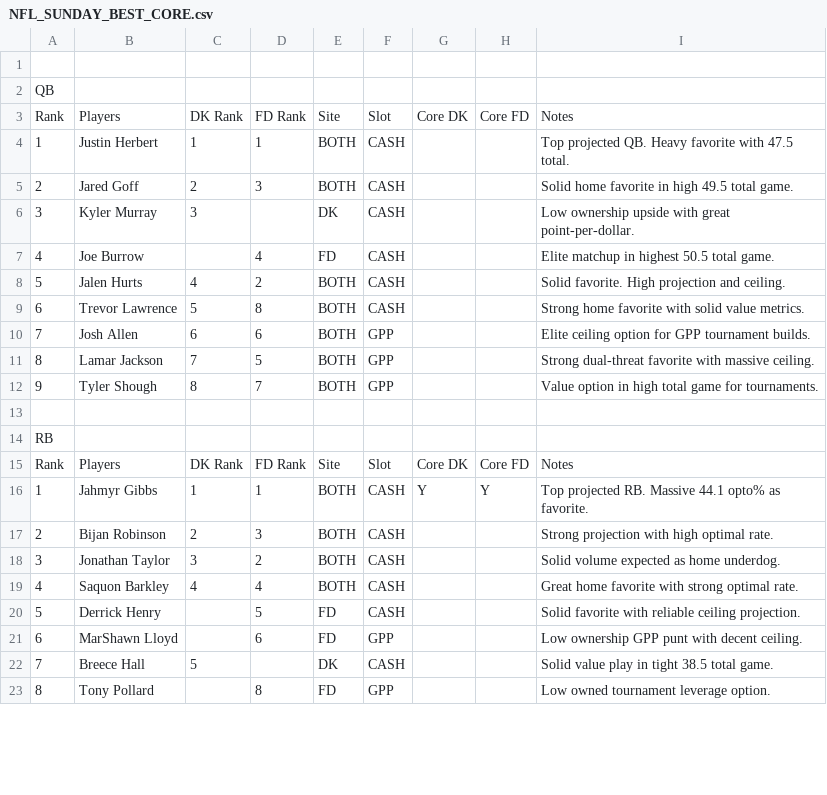
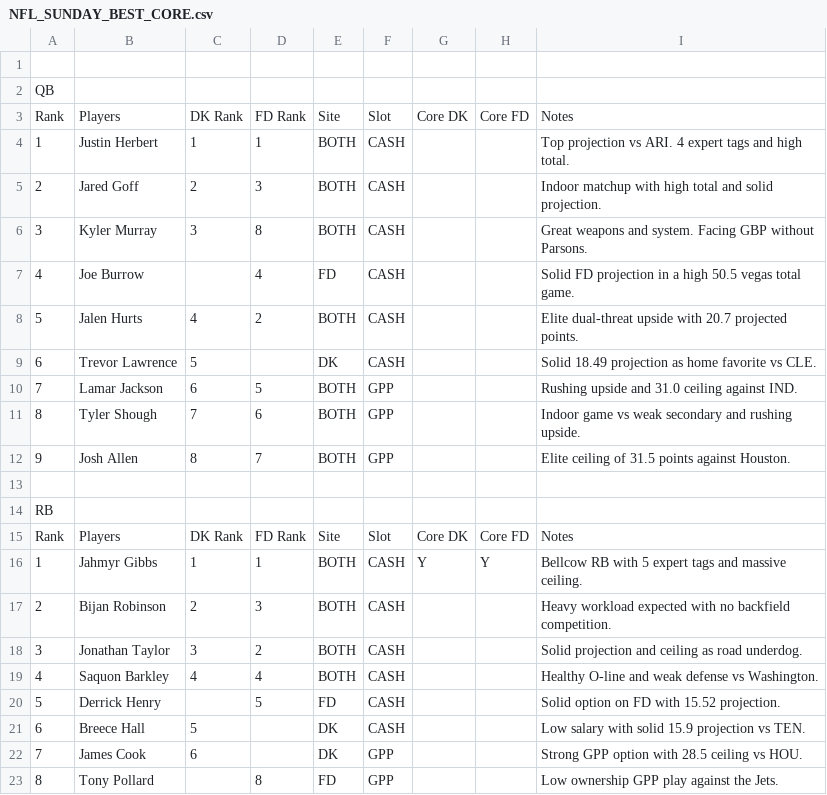
Before and after one commit to chrisgimino/nflcoreplays, a CSV file: NFL_SUNDAY_BEST_CORE.csv, drawn as a sheet; only a part is shown; the diff covers the shown part only.

Commit message:
Update NFL_SUNDAY_BEST_CORE.csv - 2026-09-12 10:19

```diff
--- a/NFL_SUNDAY_BEST_CORE.csv
+++ b/NFL_SUNDAY_BEST_CORE.csv
@@ -3,11 +3,11 @@ QB,,,,,,,,
 Rank,Players,DK Rank,FD Rank,Site,Slot,Core DK,Core FD,Notes
-1,Justin Herbert,1,1,BOTH,CASH,,,Top projected QB. Heavy favorite with 47.5 total.
-2,Jared Goff,2,3,BOTH,CASH,,,Solid home favorite in high 49.5 total game.
-3,Kyler Murray,3,,DK,CASH,,,Low ownership upside with great point-per-dollar.
-4,Joe Burrow,,4,FD,CASH,,,Elite matchup in highest 50.5 total game.
-5,Jalen Hurts,4,2,BOTH,CASH,,,Solid favorite. High projection and ceiling.
-6,Trevor Lawrence,5,8,BOTH,CASH,,,Strong home favorite with solid value metrics.
-7,Josh Allen,6,6,BOTH,GPP,,,Elite ceiling option for GPP tournament builds.
-8,Lamar Jackson,7,5,BOTH,GPP,,,Strong dual-threat favorite with massive ceiling.
-9,Tyler Shough,8,7,BOTH,GPP,,,Value option in high total game for tournaments.
+1,Justin Herbert,1,1,BOTH,CASH,,,Top projection vs ARI. 4 expert tags and high total.
+2,Jared Goff,2,3,BOTH,CASH,,,Indoor matchup with high total and solid projection.
+3,Kyler Murray,3,8,BOTH,CASH,,,Great weapons and system. Facing GBP without Parsons.
+4,Joe Burrow,,4,FD,CASH,,,Solid FD projection in a high 50.5 vegas total game.
+5,Jalen Hurts,4,2,BOTH,CASH,,,Elite dual-threat upside with 20.7 projected points.
+6,Trevor Lawrence,5,,DK,CASH,,,Solid 18.49 projection as home favorite vs CLE.
+7,Lamar Jackson,6,5,BOTH,GPP,,,Rushing upside and 31.0 ceiling against IND.
+8,Tyler Shough,7,6,BOTH,GPP,,,Indoor game vs weak secondary and rushing upside.
+9,Josh Allen,8,7,BOTH,GPP,,,Elite ceiling of 31.5 points against Houston.
 ,,,,,,,,
@@ -15,9 +15,9 @@ RB,,,,,,,,
 Rank,Players,DK Rank,FD Rank,Site,Slot,Core DK,Core FD,Notes
-1,Jahmyr Gibbs,1,1,BOTH,CASH,Y,Y,Top projected RB. Massive 44.1 opto% as favorite.
-2,Bijan Robinson,2,3,BOTH,CASH,,,Strong projection with high optimal rate.
-3,Jonathan Taylor,3,2,BOTH,CASH,,,Solid volume expected as home underdog.
-4,Saquon Barkley,4,4,BOTH,CASH,,,Great home favorite with strong optimal rate.
-5,Derrick Henry,,5,FD,CASH,,,Solid favorite with reliable ceiling projection.
-6,MarShawn Lloyd,,6,FD,GPP,,,Low ownership GPP punt with decent ceiling.
-7,Breece Hall,5,,DK,CASH,,,Solid value play in tight 38.5 total game.
-8,Tony Pollard,,8,FD,GPP,,,Low owned tournament leverage option.
+1,Jahmyr Gibbs,1,1,BOTH,CASH,Y,Y,Bellcow RB with 5 expert tags and massive ceiling.
+2,Bijan Robinson,2,3,BOTH,CASH,,,Heavy workload expected with no backfield competition.
+3,Jonathan Taylor,3,2,BOTH,CASH,,,Solid projection and ceiling as road underdog.
+4,Saquon Barkley,4,4,BOTH,CASH,,,Healthy O-line and weak defense vs Washington.
+5,Derrick Henry,,5,FD,CASH,,,Solid option on FD with 15.52 projection.
+6,Breece Hall,5,,DK,CASH,,,Low salary with solid 15.9 projection vs TEN.
+7,James Cook,6,,DK,GPP,,,Strong GPP option with 28.5 ceiling vs HOU.
+8,Tony Pollard,,8,FD,GPP,,,Low ownership GPP play against the Jets.
```
Also changed, not shown: 1 added row, 3 removed rows and 32 edited cells elsewhere in this file.
